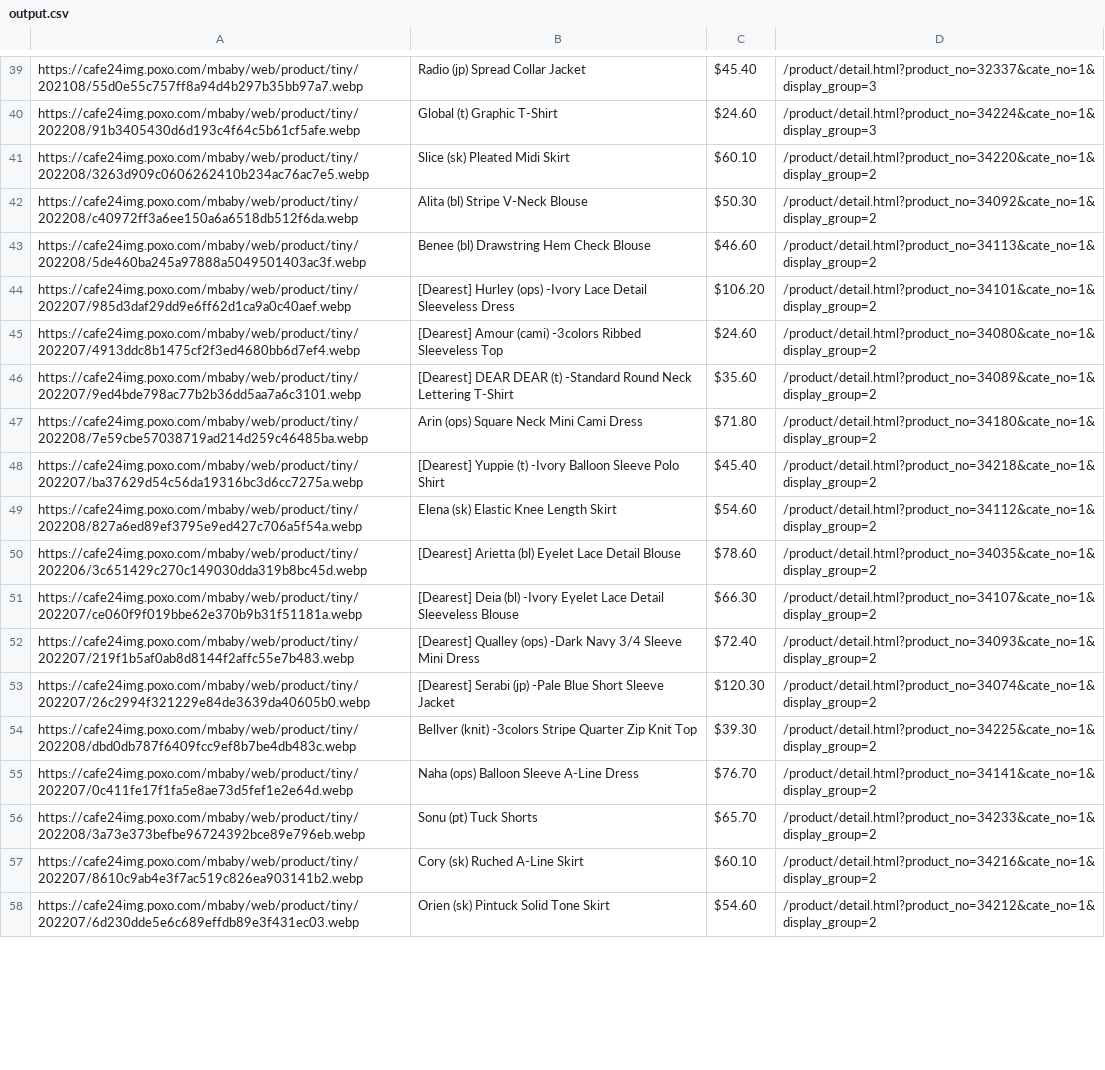
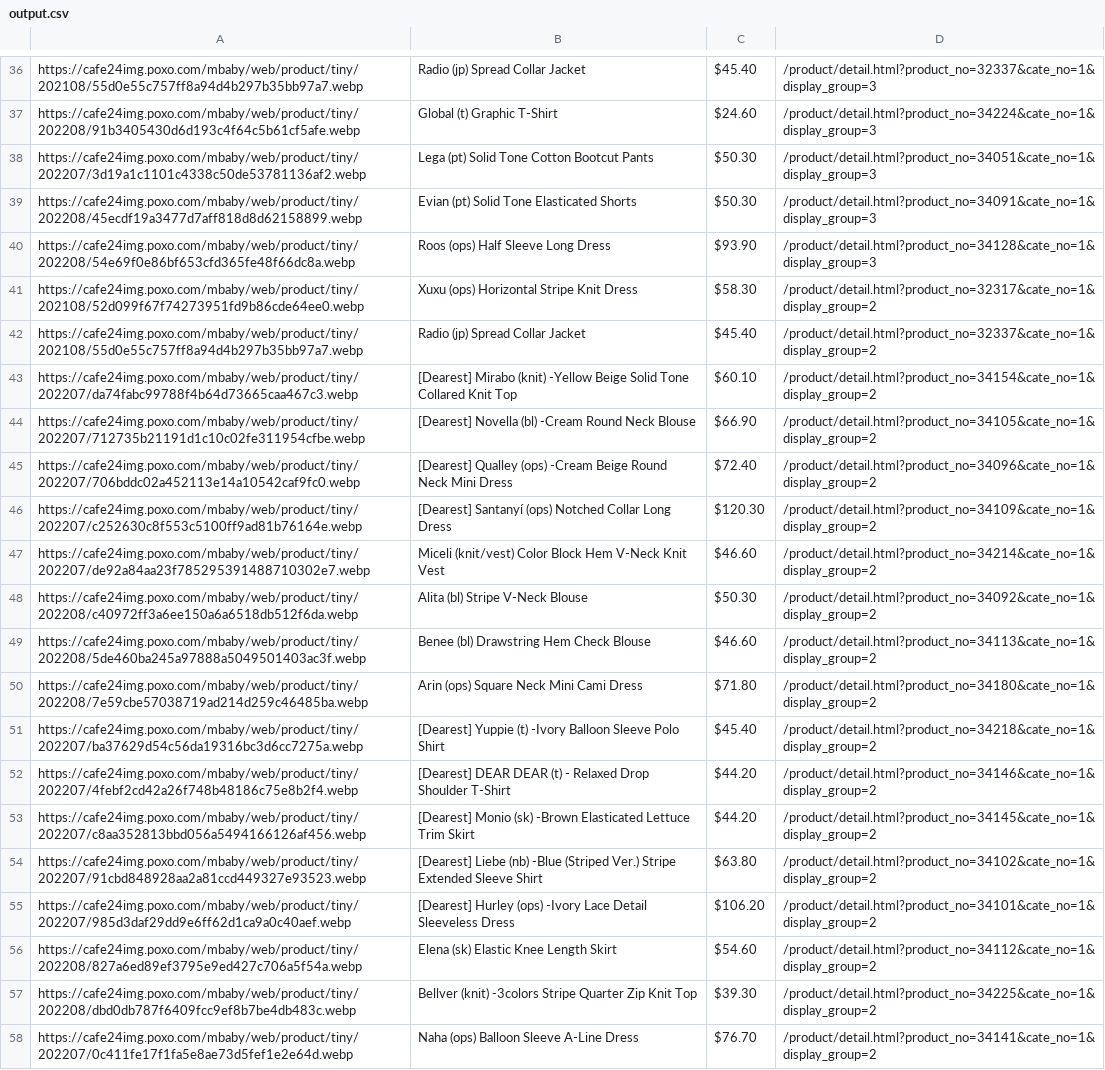
Before and after one commit to delitamakanda/scraper-kr-fashion-shops, a CSV file: core/output.csv, drawn as a sheet; only a part is shown, gaps mark what is left out; the shorter side is filled out with more unchanged rows; addresses are those after the commit; the diff covers the shown part only; the diff names each change by its address in the sheet, - before the commit and + after, or states it on an @@ line.

```diff
--- a/core/output.csv
+++ b/core/output.csv
+row 38: https://cafe24img.poxo.com/mbaby/web/product/tiny/202207/3d19a1c1101c4338c50de53781136af2.webp | Lega (pt) Solid Tone Cotton Bootcut Pants | $50.30 | /product/detail.html?product_no=34051&cate_no=1&display_group=3
+row 39: https://cafe24img.poxo.com/mbaby/web/product/tiny/202208/45ecdf19a3477d7aff818d8d62158899.webp | Evian (pt) Solid Tone Elasticated Shorts | $50.30 | /product/detail.html?product_no=34091&cate_no=1&display_group=3
+row 40: https://cafe24img.poxo.com/mbaby/web/product/tiny/202208/54e69f0e86bf653cfd365fe48f66dc8a.webp | Roos (ops) Half Sleeve Long Dress | $93.90 | /product/detail.html?product_no=34128&cate_no=1&display_group=3
@@ row 59 moved to row 41: https://cafe24img.poxo.com/mbaby/web/pro… @@
@@ row 63 moved to row 42: https://cafe24img.poxo.com/mbaby/web/pro… @@
-A43: https://cafe24img.poxo.com/mbaby/web/product/tiny/202208/3263d909c0606262410b234ac76ac7e5.webp
+A43: https://cafe24img.poxo.com/mbaby/web/product/tiny/202207/da74fabc99788f4b64d73665caa467c3.webp
-B43: Slice (sk) Pleated Midi Skirt
+B43: [Dearest] Mirabo (knit) -Yellow Beige Solid Tone Collared Knit Top
-D43: /product/detail.html?product_no=34220&cate_no=1&display_group=2
+D43: /product/detail.html?product_no=34154&cate_no=1&display_group=2
+row 44: https://cafe24img.poxo.com/mbaby/web/product/tiny/202207/712735b21191d1c10c02fe311954cfbe.webp | [Dearest] Novella (bl) -Cream Round Neck Blouse | $66.90 | /product/detail.html?product_no=34105&cate_no=1&display_group=2
+row 45: https://cafe24img.poxo.com/mbaby/web/product/tiny/202207/706bddc02a452113e14a10542caf9fc0.webp | [Dearest] Qualley (ops) -Cream Beige Round Neck Mini Dress | $72.40 | /product/detail.html?product_no=34096&cate_no=1&display_group=2
+row 46: https://cafe24img.poxo.com/mbaby/web/product/tiny/202207/c252630c8f553c5100ff9ad81b76164e.webp | [Dearest] Santanyí (ops) Notched Collar Long Dress | $120.30 | /product/detail.html?product_no=34109&cate_no=1&display_group=2
@@ row 68 moved to row 47: https://cafe24img.poxo.com/mbaby/web/pro… @@
@@ row 45 moved to row 64: https://cafe24img.poxo.com/mbaby/web/pro… @@
@@ row 46 moved to row 65: https://cafe24img.poxo.com/mbaby/web/pro… @@
+row 52: https://cafe24img.poxo.com/mbaby/web/product/tiny/202207/4febf2cd42a26f748b48186c75e8b2f4.webp | [Dearest] DEAR DEAR (t) - Relaxed Drop Shoulder T-Shirt | $44.20 | /product/detail.html?product_no=34146&cate_no=1&display_group=2
+row 53: https://cafe24img.poxo.com/mbaby/web/product/tiny/202207/c8aa352813bbd056a5494166126af456.webp | [Dearest] Monio (sk) -Brown Elasticated Lettuce Trim Skirt | $44.20 | /product/detail.html?product_no=34145&cate_no=1&display_group=2
+row 54: https://cafe24img.poxo.com/mbaby/web/product/tiny/202207/91cbd848928aa2a81ccd449327e93523.webp | [Dearest] Liebe (nb) -Blue (Striped Ver.) Stripe Extended Sleeve Shirt | $63.80 | /product/detail.html?product_no=34102&cate_no=1&display_group=2
@@ row 44 moved to row 55: https://cafe24img.poxo.com/mbaby/web/pro… @@
@@ row 50 moved to row 66: https://cafe24img.poxo.com/mbaby/web/pro… @@
@@ row 51 moved to row 71: https://cafe24img.poxo.com/mbaby/web/pro… @@
@@ row 52 moved to row 67: https://cafe24img.poxo.com/mbaby/web/pro… @@
@@ row 53 moved to row 68: https://cafe24img.poxo.com/mbaby/web/pro… @@
```
Also changed, not shown: 7 added rows, 16 removed rows and 5 moved rows elsewhere in this file.
